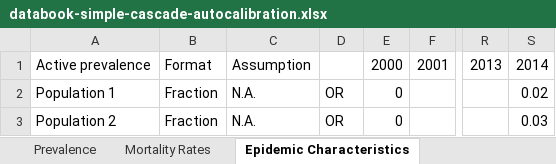
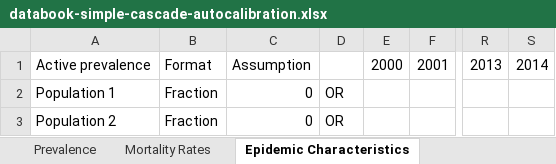
Before and after one commit to optimamodel/optima-tb, an Excel workbook: data/databook-simple-cascade-autocalibration.xlsx, sheet Epidemic Characteristics, drawn as a sheet; only a part is shown, gaps mark what is left out; values as stored, in another font and other column widths than the file's, no borders; the diff names each change by its address in the sheet, - before the commit and + after, or states it on an @@ line.

```diff
--- a/data/databook-simple-cascade-autocalibration.xlsx (sheet Epidemic Characteristics)
+++ b/data/databook-simple-cascade-autocalibration.xlsx (sheet Epidemic Characteristics)
-C2:C3: N.A.
+C2:C3: 0
-E2:E3: 0
+E2:E3: (empty)
-S2: 0.02
+S2: (empty)
-S3: 0.03
+S3: (empty)
```
Also changed, not shown: sheet Cascade Parameters, sheet Prevalence, sheet Population Sizes, sheet Mortality Rates, data/cascade-simple-calibration.xlsx, 9 other files.
